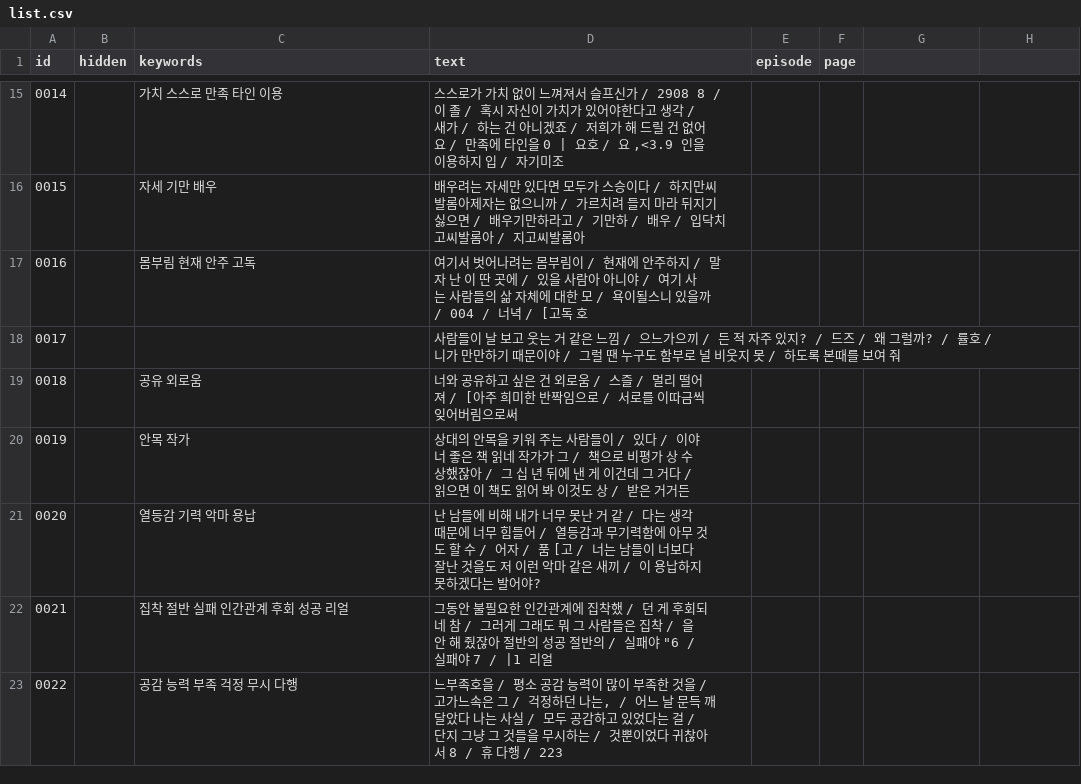
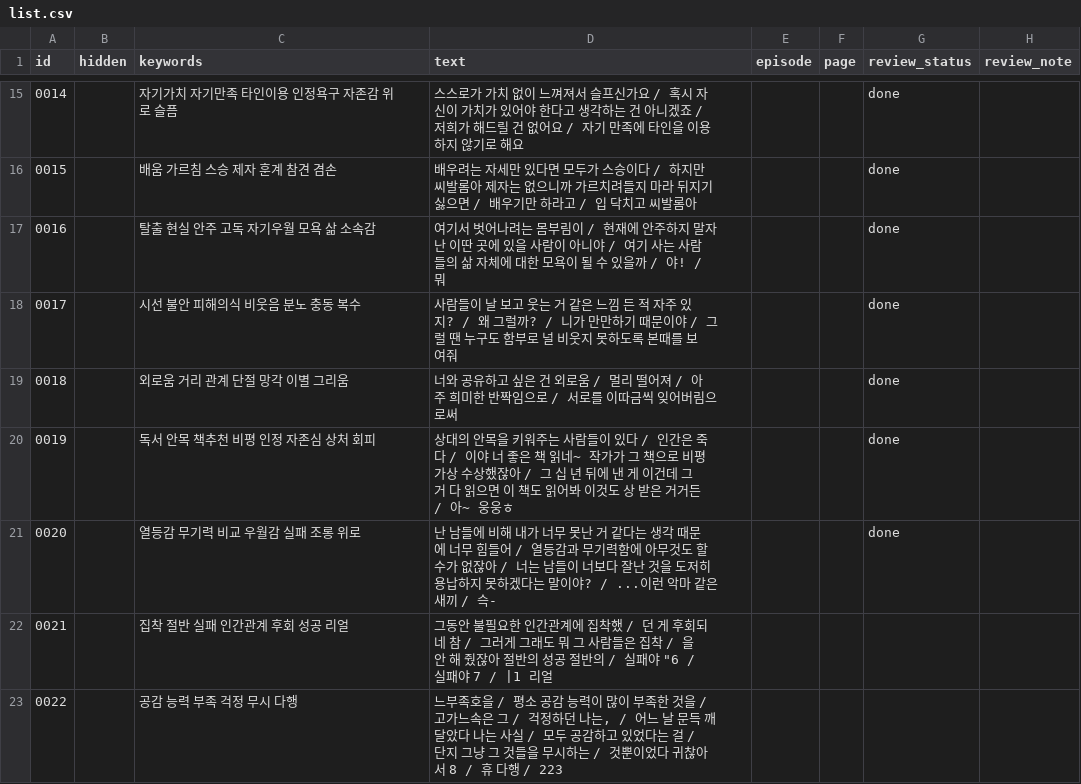
Before and after one commit to aaffffffffff123-lang/hyeomgyu, a CSV file: list.csv, drawn as a sheet; only a part is shown, gaps mark what is left out; the diff covers the shown part only.

Commit message:
Review first 20 comics and track transcription progress

```diff
--- a/list.csv
+++ b/list.csv
@@ -1 +1 @@
-id,hidden,keywords,text,episode,page
+id,hidden,keywords,text,episode,page,review_status,review_note
@@ -15,7 +15,7 @@ id,hidden,keywords,text,episode,page
-0014,,가치 스스로 만족 타인 이용,"스스로가 가치 없이 느껴져서 슬프신가 / 2908 8 / 이 졸 / 혹시 자신이 가치가 있어야한다고 생각 / 새가 / 하는 건 아니겠죠 / 저희가 해 드릴 건 없어요 / 만족에 타인을 0 | 요호 / 요 ,<3.9 인을 이용하지 입 / 자기미조",,
-0015,,자세 기만 배우,배우려는 자세만 있다면 모두가 스승이다 / 하지만씨발롬아제자는 없으니까 / 가르치려 들지 마라 뒤지기 싫으면 / 배우기만하라고 / 기만하 / 배우 / 입닥치고씨발롬아 / 지고씨발롬아,,
-0016,,몸부림 현재 안주 고독,여기서 벗어나려는 몸부림이 / 현재에 안주하지 / 말자 난 이 딴 곳에 / 있을 사람아 아니야 / 여기 사는 사람들의 삶 자체에 대한 모 / 욕이될스니 있을까 / 004 / 너녁 / [고독 호,,
-0017,,,사람들이 날 보고 웃는 거 같은 느낌 / 으느가으끼 / 든 적 자주 있지? / 드즈 / 왜 그럴까? / 률호 / 니가 만만하기 때문이야 / 그럴 땐 누구도 함부로 널 비웃지 못 / 하도록 본때를 보여 줘,,
-0018,,공유 외로움,너와 공유하고 싶은 건 외로움 / 스즐 / 멀리 떨어져 / [아주 희미한 반짝임으로 / 서로를 이따금씩 잊어버림으로써,,
-0019,,안목 작가,상대의 안목을 키워 주는 사람들이 / 있다 / 이야 너 좋은 책 읽네 작가가 그 / 책으로 비평가 상 수상했잖아 / 그 십 년 뒤에 낸 게 이건데 그 거다 / 읽으면 이 책도 읽어 봐 이것도 상 / 받은 거거든,,
-0020,,열등감 기력 악마 용납,난 남들에 비해 내가 너무 못난 거 같 / 다는 생각 때문에 너무 힘들어 / 열등감과 무기력함에 아무 것도 할 수 / 어자 / 품 [고 / 너는 남들이 너보다 잘난 것을도 저 이런 악마 같은 새끼 / 이 용납하지 못하겠다는 발어야?,,
+0014,,자기가치 자기만족 타인이용 인정욕구 자존감 위로 슬픔,스스로가 가치 없이 느껴져서 슬프신가요 / 혹시 자신이 가치가 있어야 한다고 생각하는 건 아니겠죠 / 저희가 해드릴 건 없어요 / 자기 만족에 타인을 이용하지 않기로 해요,,,done,
+0015,,배움 가르침 스승 제자 훈계 참견 겸손,배우려는 자세만 있다면 모두가 스승이다 / 하지만 씨발롬아 제자는 없으니까 가르치려들지 마라 뒤지기 싫으면 / 배우기만 하라고 / 입 닥치고 씨발롬아,,,done,
+0016,,탈출 현실 안주 고독 자기우월 모욕 삶 소속감,여기서 벗어나려는 몸부림이 / 현재에 안주하지 말자 난 이딴 곳에 있을 사람이 아니야 / 여기 사는 사람들의 삶 자체에 대한 모욕이 될 수 있을까 / 야! / 뭐,,,done,
+0017,,시선 불안 피해의식 비웃음 분노 충동 복수,사람들이 날 보고 웃는 거 같은 느낌 든 적 자주 있지? / 왜 그럴까? / 니가 만만하기 때문이야 / 그럴 땐 누구도 함부로 널 비웃지 못하도록 본때를 보여줘,,,done,
+0018,,외로움 거리 관계 단절 망각 이별 그리움,너와 공유하고 싶은 건 외로움 / 멀리 떨어져 / 아주 희미한 반짝임으로 / 서로를 이따금씩 잊어버림으로써,,,done,
+0019,,독서 안목 책추천 비평 인정 자존심 상처 회피,상대의 안목을 키워주는 사람들이 있다 / 인간은 죽다 / 이야 너 좋은 책 읽네~ 작가가 그 책으로 비평가상 수상했잖아 / 그 십 년 뒤에 낸 게 이건데 그거 다 읽으면 이 책도 읽어봐 이것도 상 받은 거거든 / 아~ 웅웅ㅎ,,,done,
+0020,,열등감 무기력 비교 우월감 실패 조롱 위로,난 남들에 비해 내가 너무 못난 거 같다는 생각 때문에 너무 힘들어 / 열등감과 무기력함에 아무것도 할 수가 없잖아 / 너는 남들이 너보다 잘난 것을 도저히 용납하지 못하겠다는 말이야? / ...이런 악마 같은 새끼 / 슥-,,,done,
```
Also changed, not shown: 41 edited cells elsewhere in this file, 2 other files.
